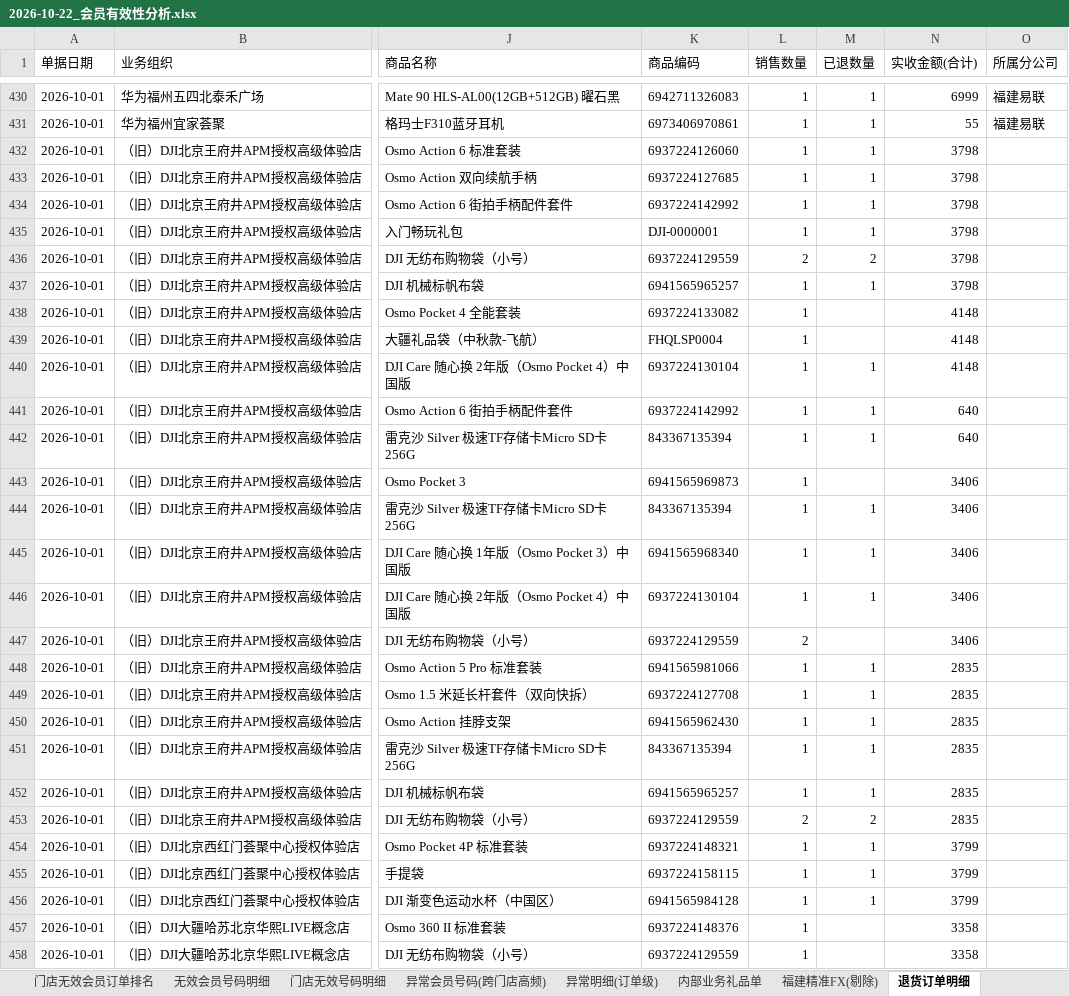
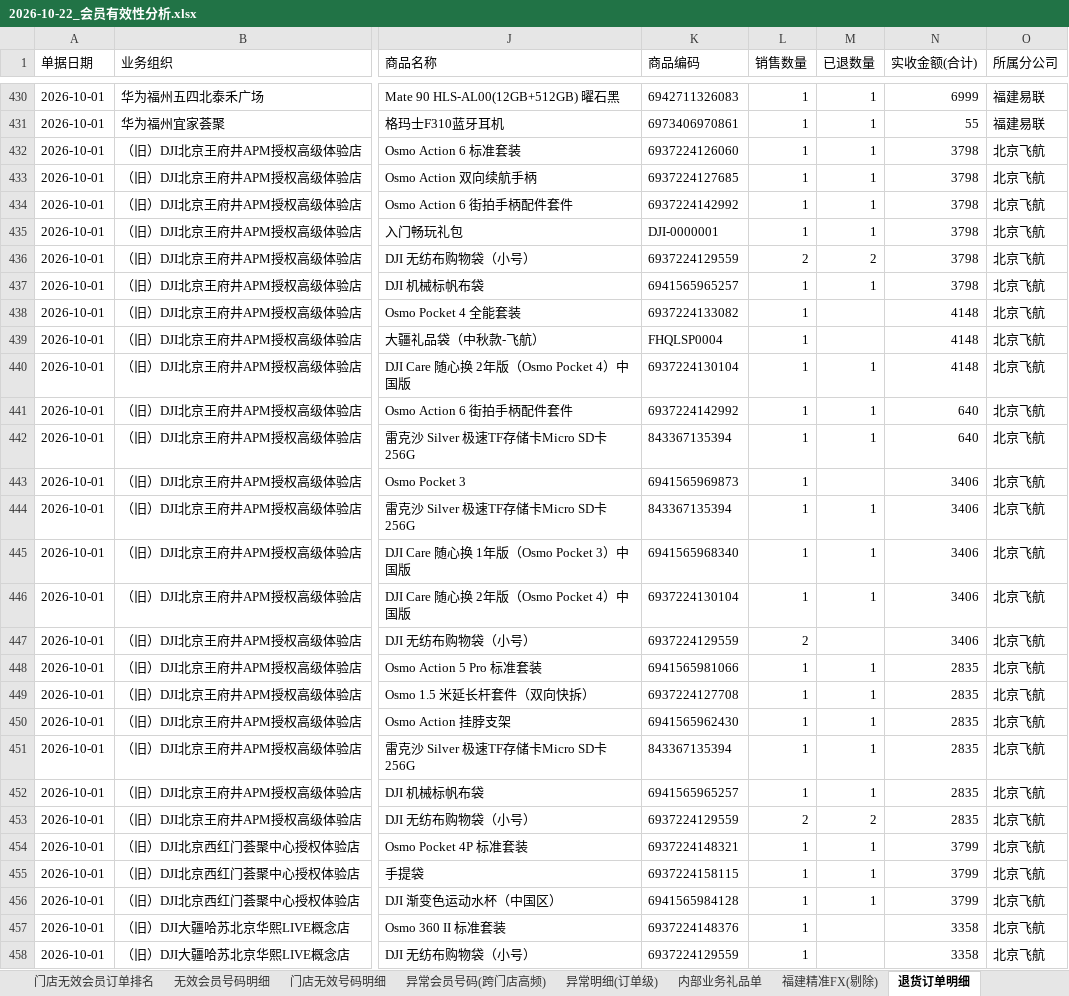
Before and after one commit to panghao007/retail-dashboard, an Excel workbook: d/2026-10-22_会员有效性分析.xlsx, sheet 退货订单明细, drawn as a sheet; only a part is shown, gaps mark what is left out; values as stored, in another font and other column widths than the file's, no borders; the diff covers the shown part only; the diff names each change by its address in the sheet, - before the commit and + after, or states it on an @@ line.

```diff
--- a/d/2026-10-22_会员有效性分析.xlsx (sheet 退货订单明细)
+++ b/d/2026-10-22_会员有效性分析.xlsx (sheet 退货订单明细)
-O432:O458 (所属分公司): (empty)
+O432:O458 (所属分公司): 北京飞航
```
Also changed, not shown: 238 edited cells elsewhere in this sheet, sheet 异常明细(订单级), sheet 无效会员号码明细, sheet 门店无效号码明细, sheet 分公司订单占比, sheet 门店无效会员订单排名, sheet 异常会员号码(跨门店高频), d/会员有效性分析.xlsx, 9 other files.
